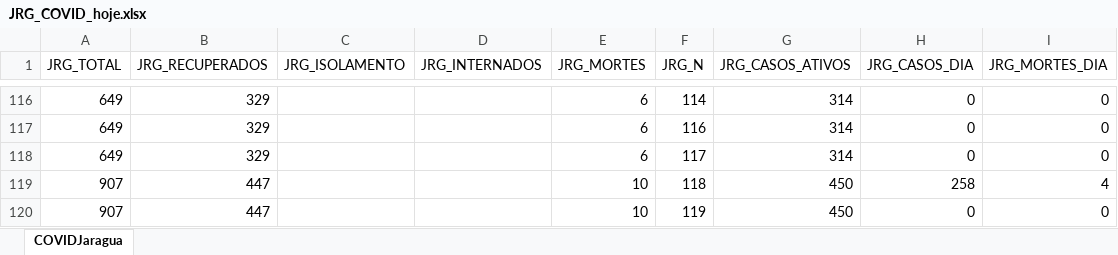
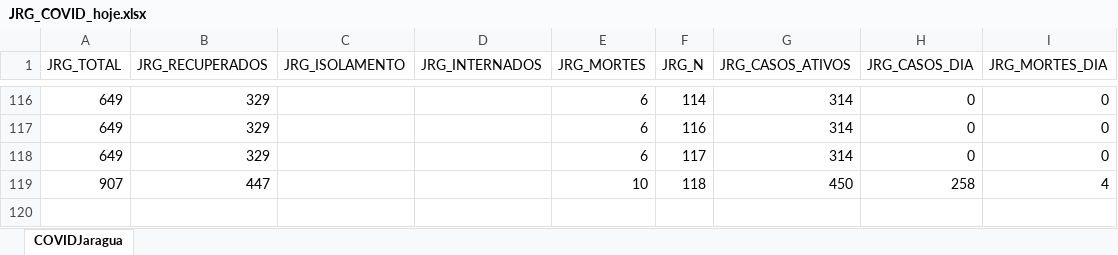
Before and after one commit to paulo-bpm/paulo-bpm.github.io, an Excel workbook: Datasets/JRG_COVID_hoje.xlsx, sheet COVIDJaragua, drawn as a sheet; only a part is shown, gaps mark what is left out; values as stored, in another font and other column widths than the file's, no borders; the diff names each change by its address in the sheet, - before the commit and + after, or states it on an @@ line.

```diff
--- a/Datasets/JRG_COVID_hoje.xlsx (sheet COVIDJaragua)
+++ b/Datasets/JRG_COVID_hoje.xlsx (sheet COVIDJaragua)
-row 120: 907 | 447 |  |  | 10 | 119 | 450 | 0 | 0
```
Also changed, not shown: Datasets/JLLE_COVID_hoje.xlsx, Datasets/JLLE_UTICOVID_hoje.xlsx, 1 other file.
